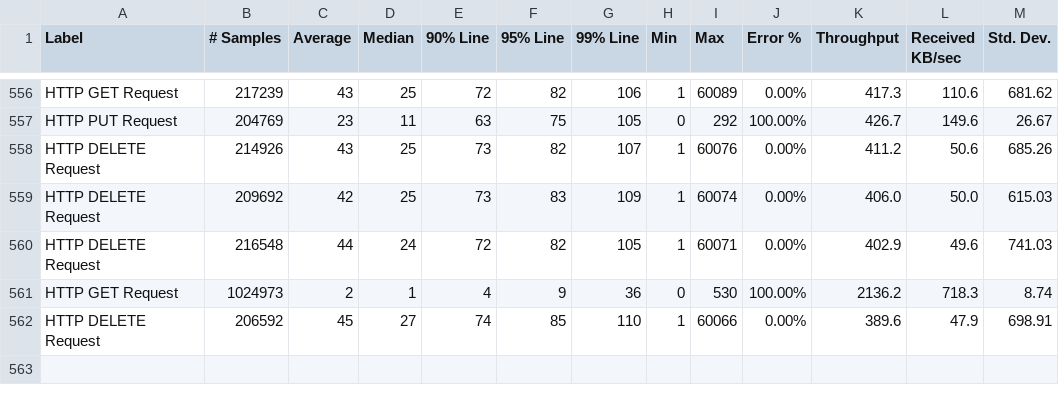
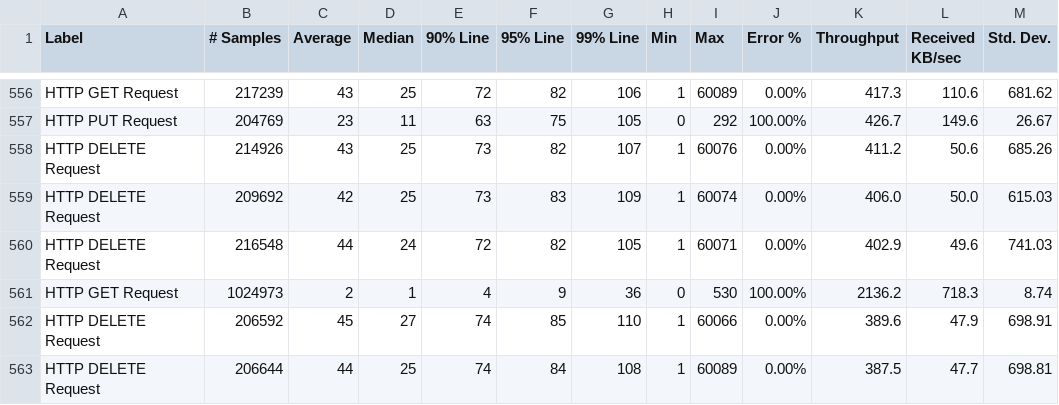
Before and after one commit to ballerina-platform/module-ballerinax-oracledb, a CSV file: load-tests/online_shop/results/summary.csv, drawn as a sheet; only a part is shown, gaps mark what is left out.

Commit message:
Update online_shop test results on Sat Jan 20 23:01:19 UTC 2024

```diff
--- a/load-tests/online_shop/results/summary.csv
+++ b/load-tests/online_shop/results/summary.csv
@@ -562 +562,2 @@ HTTP GET Request,1024973,2,1,4,9,36,0,530,100.00%,2136.2,718.3,8.74
 HTTP DELETE Request,206592,45,27,74,85,110,1,60066,0.00%,389.6,47.9,698.91
+HTTP DELETE Request,206644,44,25,74,84,108,1,60089,0.00%,387.5,47.7,698.81
```
